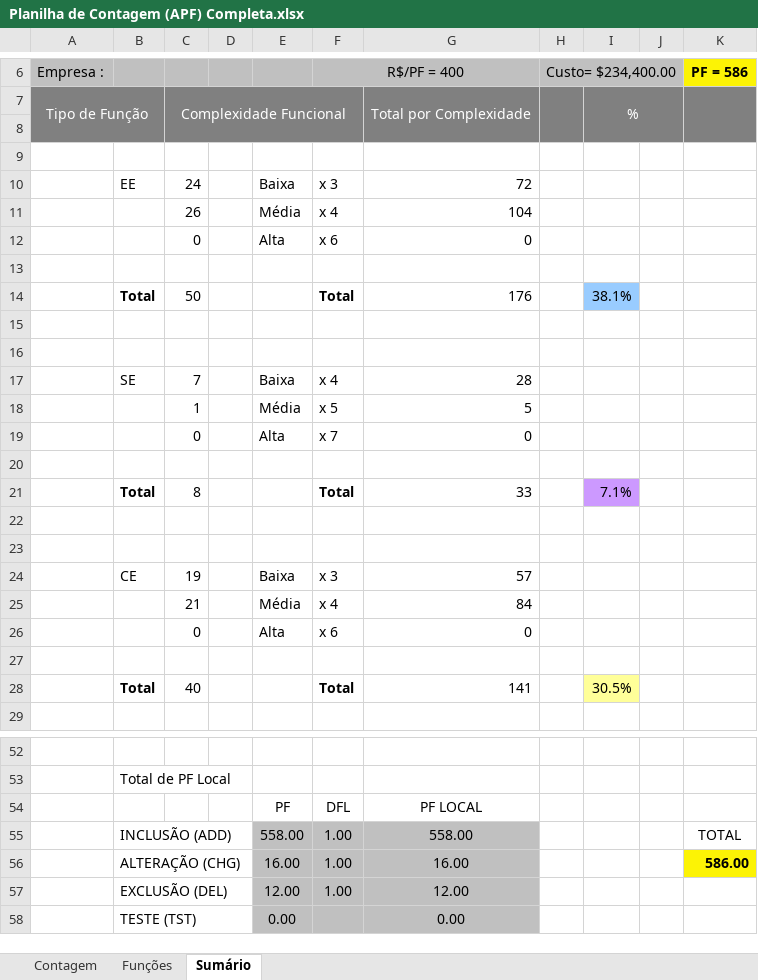
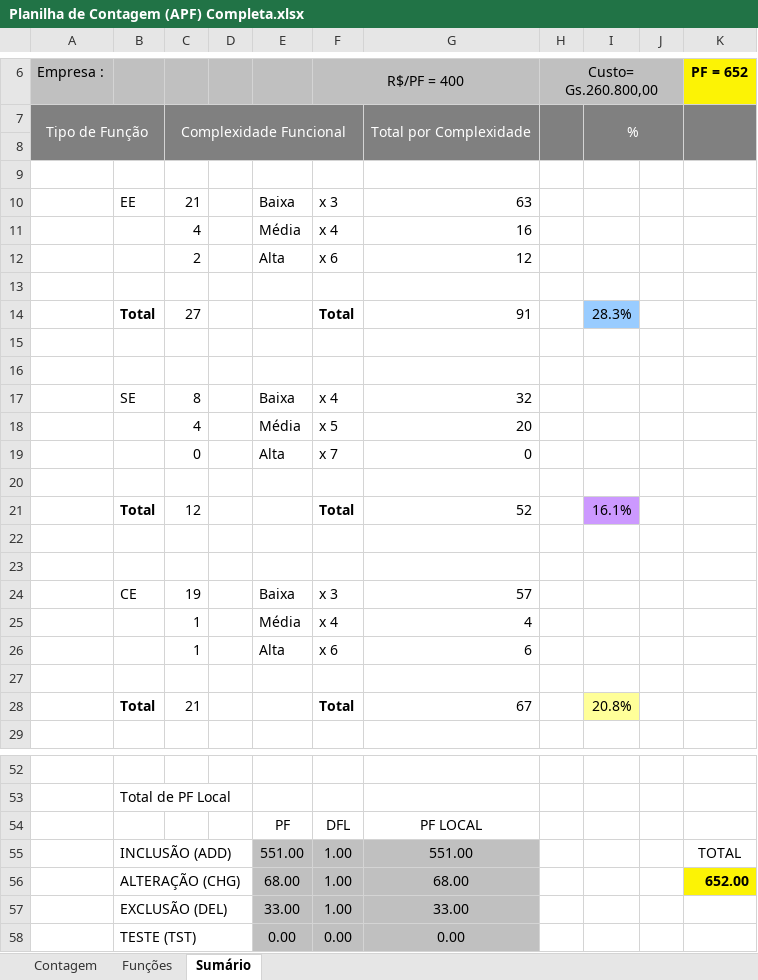
Before and after one commit to mauriruizd/pousada-original, an Excel workbook: 2-Requisitos/2.5-Planilha_de_Contagem/Planilha de Contagem (APF) Completa.xlsx, sheet Sumário, drawn as a sheet; only a part is shown, gaps mark what is left out; values as stored, in another font and other column widths than the file's, no borders; charts and pictures not drawn; removed rows and columns are numbered as before the commit, all else as after; the diff covers the shown part only; the diff names each change by its address in the sheet, - before the commit and + after, or states it on an @@ line.

```diff
--- a/2-Requisitos/2.5-Planilha_de_Contagem/Planilha de Contagem (APF) Completa.xlsx (sheet Sumário)
+++ b/2-Requisitos/2.5-Planilha_de_Contagem/Planilha de Contagem (APF) Completa.xlsx (sheet Sumário)
-H6: Custo= $234,400.00
+H6: Custo= Gs.260.800,00
-K6: PF = 586
+K6: PF = 652
-C10: 24
+C10: 21
-G10: 72
+G10: 63
-C11: 26
+C11: 4
-G11: 104
+G11: 16
-C12: 0
+C12: 2
-G12: 0
+G12: 12
-row 14:  | Total | 50 |  |  | Total | 176 |  | 38.1%
+row 14:  | Total | 27 |  |  | Total | 91 |  | 28.3%
-C17: 7
+C17: 8
-G17: 28
+G17: 32
-C18: 1
+C18: 4
-G18: 5
+G18: 20
-row 21:  | Total | 8 |  |  | Total | 33 |  | 7.1%
+row 21:  | Total | 12 |  |  | Total | 52 |  | 16.1%
-C25: 21
+C25: 1
-G25: 84
+G25: 4
-C26: 0
+C26: 1
-G26: 0
+G26: 6
-row 28:  | Total | 40 |  |  | Total | 141 |  | 30.5%
+row 28:  | Total | 21 |  |  | Total | 67 |  | 20.8%
-E55: 558.00
+E55: 551.00
-G55: 558.00
+G55: 551.00
-row 56:  | ALTERAÇÃO (CHG) |  |  | 16.00 | 1.00 | 16.00 |  |  |  | 586.00
-row 57:  | EXCLUSÃO (DEL) |  |  | 12.00 | 1.00 | 12.00
+row 56:  | ALTERAÇÃO (CHG) |  |  | 68.00 | 1.00 | 68.00 |  |  |  | 652.00
+row 57:  | EXCLUSÃO (DEL) |  |  | 33.00 | 1.00 | 33.00
-F58 (R$/PF = 400): (empty)
+F58 (R$/PF = 400): 0.00
```
Also changed, not shown: 3 edited cells elsewhere in this sheet, sheet Funções, sheet Contagem, formulas that keep their value, hidden cells, charts or pictures, 40 other files.
